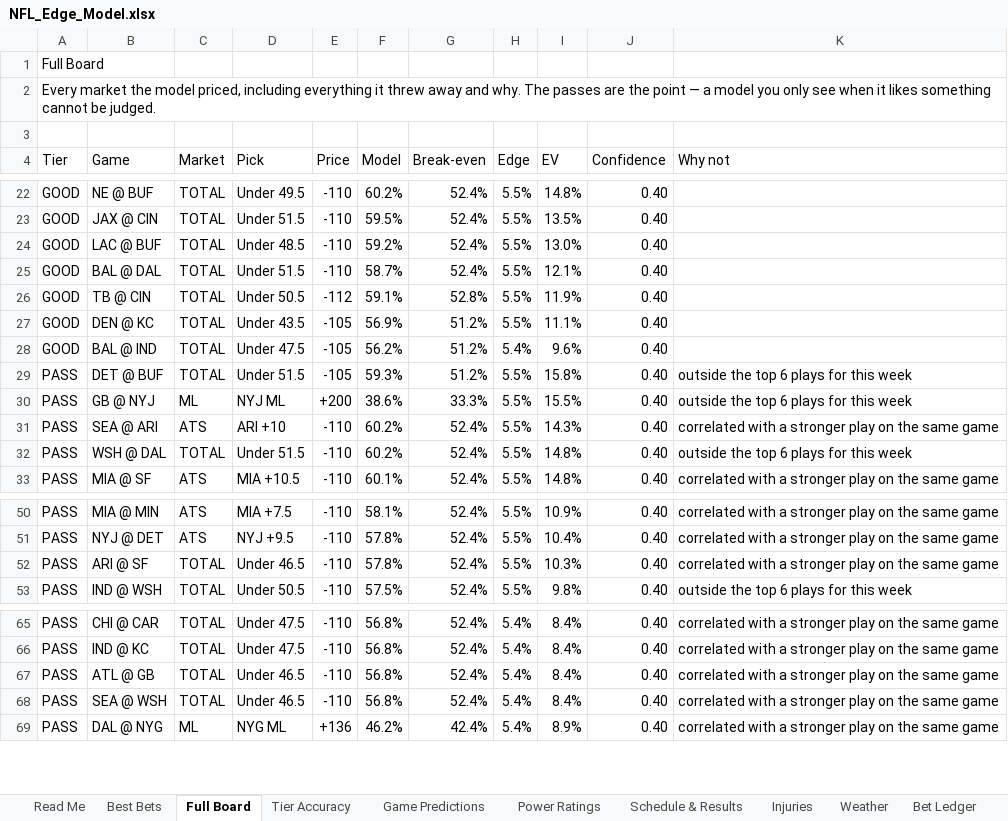
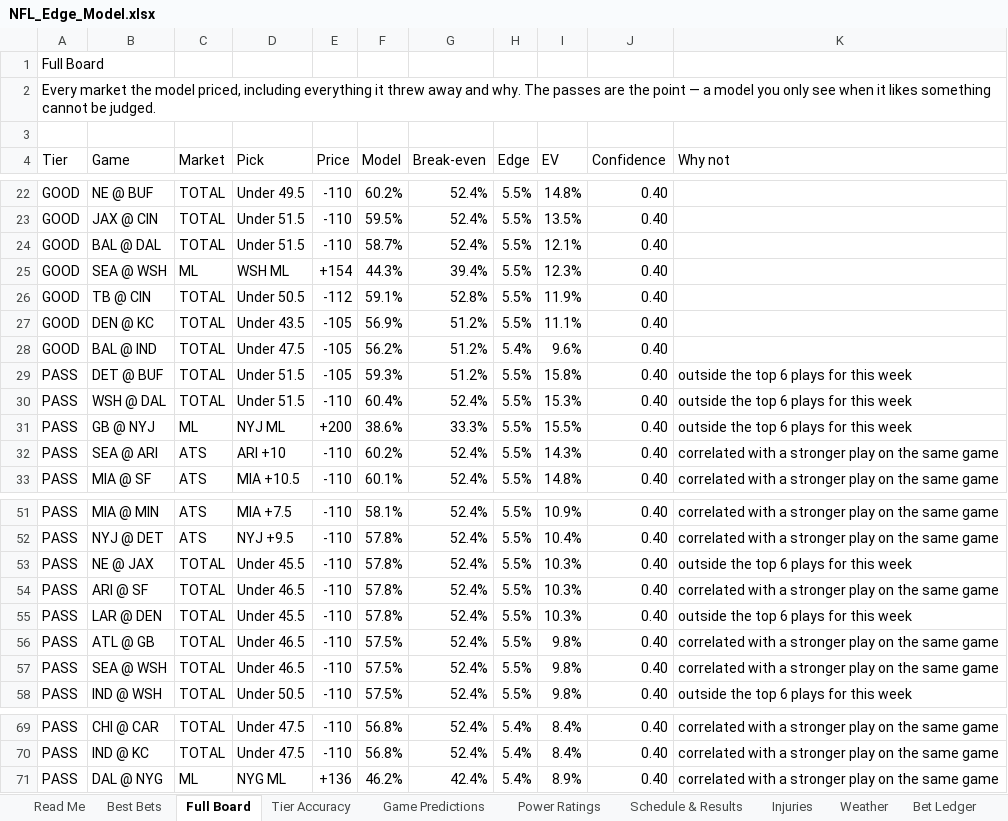
Before and after one commit to CHILLYCHILLY14/nfl-edge, an Excel workbook: NFL_Edge_Model.xlsx, sheet Full Board, drawn as a sheet; only a part is shown, gaps mark what is left out; values as stored, in another font and other column widths than the file's, no cell formats; table styles not drawn; removed rows and columns are numbered as before the commit, all else as after; the diff covers the shown part only; the diff names each change by its address in the sheet, - before the commit and + after, or states it on an @@ line.

```diff
--- a/NFL_Edge_Model.xlsx (sheet Full Board)
+++ b/NFL_Edge_Model.xlsx (sheet Full Board)
-row 24: GOOD | LAC @ BUF | TOTAL | Under 48.5 | -110 | 59.2% | 52.4% | 5.5% | 13.0% | 0.40
+row 25: GOOD | SEA @ WSH | ML | WSH ML | +154 | 44.3% | 39.4% | 5.5% | 12.3% | 0.40
+row 30: PASS | WSH @ DAL | TOTAL | Under 51.5 | -110 | 60.4% | 52.4% | 5.5% | 15.3% | 0.40 | outside the top 6 plays for this week
-row 32: PASS | WSH @ DAL | TOTAL | Under 51.5 | -110 | 60.2% | 52.4% | 5.5% | 14.8% | 0.40 | outside the top 6 plays for this week
+row 53: PASS | NE @ JAX | TOTAL | Under 45.5 | -110 | 57.8% | 52.4% | 5.5% | 10.3% | 0.40 | outside the top 6 plays for this week
+row 55: PASS | LAR @ DEN | TOTAL | Under 45.5 | -110 | 57.8% | 52.4% | 5.5% | 10.3% | 0.40 | outside the top 6 plays for this week
+row 56: PASS | ATL @ GB | TOTAL | Under 46.5 | -110 | 57.5% | 52.4% | 5.5% | 9.8% | 0.40 | correlated with a stronger play on the same game
+row 57: PASS | SEA @ WSH | TOTAL | Under 46.5 | -110 | 57.5% | 52.4% | 5.5% | 9.8% | 0.40 | correlated with a stronger play on the same game
-row 67: PASS | ATL @ GB | TOTAL | Under 46.5 | -110 | 56.8% | 52.4% | 5.4% | 8.4% | 0.40 | correlated with a stronger play on the same game
-row 68: PASS | SEA @ WSH | TOTAL | Under 46.5 | -110 | 56.8% | 52.4% | 5.4% | 8.4% | 0.40 | correlated with a stronger play on the same game
```
Also changed, not shown: 19 added rows, 21 removed rows and 4 edited cells elsewhere in this sheet, sheet Weather, sheet Best Bets, sheet Game Predictions, sheet Read Me, sheet Settings, cell formats, 16 other files.
